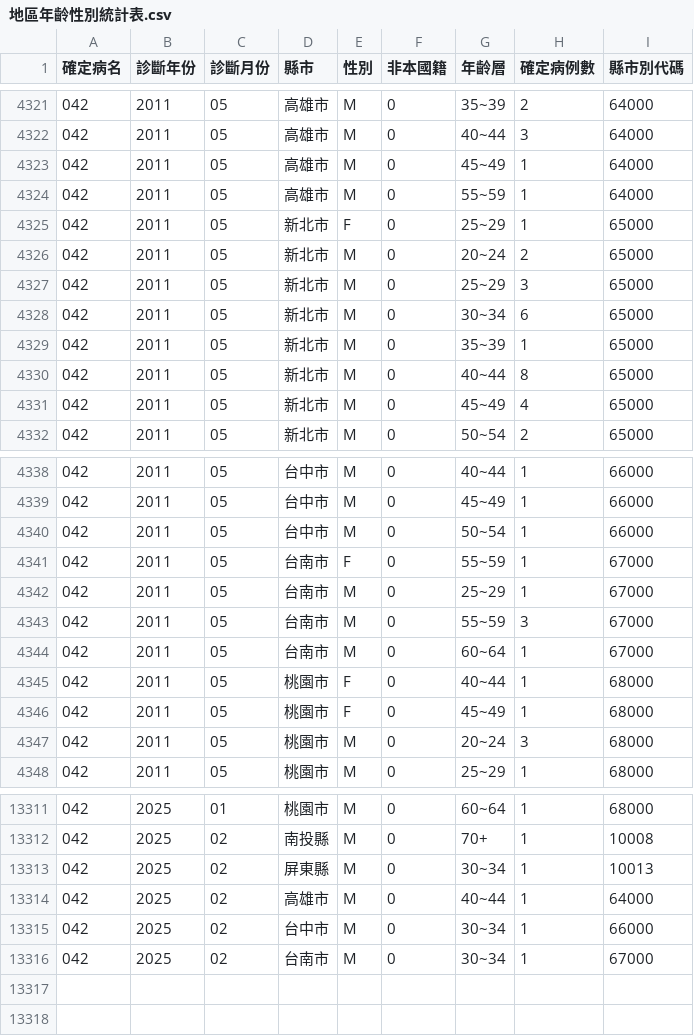
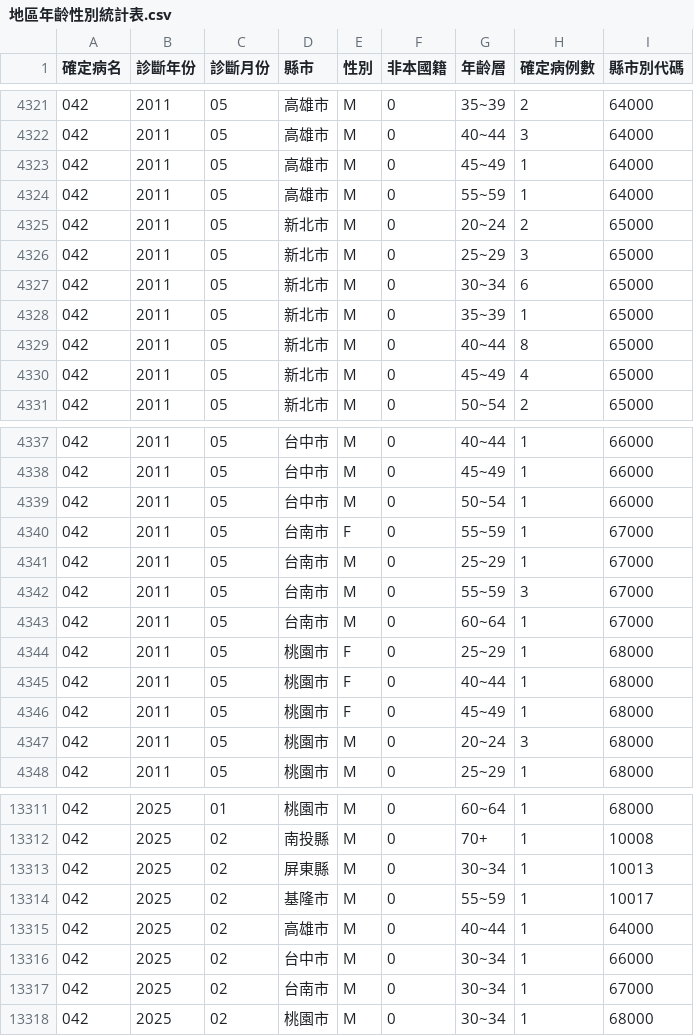
Before and after one commit to doggy8088/cdc-data, a CSV file: data/地區年齡性別統計表-後天免疫缺乏症候群-依發病日統計(以月為單位)/地區年齡性別統計表.csv, drawn as a sheet; only a part is shown, gaps mark what is left out.

Commit message:
Dataset updated
Changed files:
README.md
data/地區年齡性別統計表-HIV感染(含母子垂直感染疑似個案)-依發病日統計(以月為單位)/地區年齡性別統計表.csv
data/地區年齡性別統計表-侵襲性肺炎鏈球菌感染症-依發病日統計(以月為單位)/地區年齡性別統計表.csv
data/地區年齡性別統計表-後天免疫缺乏症候群-依發病日統計(以月為單位)/地區年齡性別統計表.csv
data/地區年齡性別統計表-桿菌性痢疾-依發病日統計(以月為單位)/地區年齡性別統計表.csv
data/地區年齡性別統計表-桿菌性痢疾-依發病日統計(以週為單位)/地區年齡性別統計表.csv
data/地區年齡性別統計表-阿米巴性痢疾-依發病日統計(以月為單位)/地區年齡性別統計表.csv
data/地區年齡性別統計表-阿米巴性痢疾-依發病日統計(以週為單位)/地區年齡性別統計表.csv
data/登革熱1998年起每日確定病例統計 (全英文資料集)/Dengue Daily Confirmed Cases Since 1998.csv
data/登革熱1998年起每日確定病例統計/登革熱1998年起每日確定病例統計.csv
data/登革熱近12個月每日確定病例統計 (全英文資料集)/Dengue Daily Determined Cases in Latest 12 months.csv
data/登革熱近12個月每日確定病例統計/登革熱近12個月每日確定病例統計.csv

```diff
--- a/data/地區年齡性別統計表-後天免疫缺乏症候群-依發病日統計(以月為單位)/地區年齡性別統計表.csv
+++ b/data/地區年齡性別統計表-後天免疫缺乏症候群-依發病日統計(以月為單位)/地區年齡性別統計表.csv
@@ -4324,3 +4324,2 @@
 042,2011,05,高雄市,M,0,55~59,1,64000
-042,2011,05,新北市,F,0,25~29,1,65000
 042,2011,05,新北市,M,0,20~24,2,65000
@@ -4344,2 +4343,3 @@
 042,2011,05,台南市,M,0,60~64,1,67000
+042,2011,05,桃園市,F,0,25~29,1,68000
 042,2011,05,桃園市,F,0,40~44,1,68000
@@ -13313,2 +13313,3 @@
 042,2025,02,屏東縣,M,0,30~34,1,10013
+042,2025,02,基隆市,M,0,55~59,1,10017
 042,2025,02,高雄市,M,0,40~44,1,64000
@@ -13316 +13317,2 @@
 042,2025,02,台南市,M,0,30~34,1,67000
+042,2025,02,桃園市,M,0,30~34,1,68000
```
Also changed, not shown: data/地區年齡性別統計表-HIV感染(含母子垂直感染疑似個案)-依發病日統計(以月為單位)/地區年齡性別統計表.csv, data/地區年齡性別統計表-侵襲性肺炎鏈球菌感染症-依發病日統計(以月為單位)/地區年齡性別統計表.csv, 7 other files.
